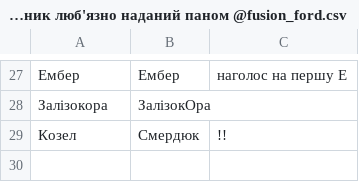
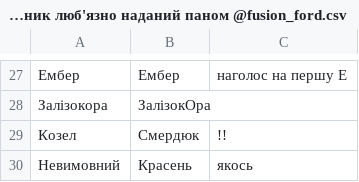
Before and after one commit to 1mnotbad/Dictionary, a CSV file: Тестова папка/Тестовий словник люб'язно наданий паном @fusion_ford.csv, drawn as a sheet; only a part is shown, gaps mark what is left out; the diff names each change by its address in the sheet, - before the commit and + after, or states it on an @@ line.

Commit message:
Update Тестовий словник люб'язно наданий паном @fusion_ford.csv

```diff
--- a/Тестова папка/Тестовий словник люб'язно наданий паном @fusion_ford.csv
+++ b/Тестова папка/Тестовий словник люб'язно наданий паном @fusion_ford.csv
+row 30: Невимовний | Красень | якось
```
